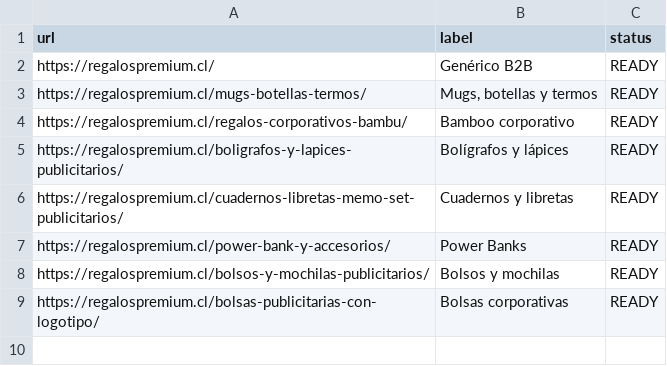
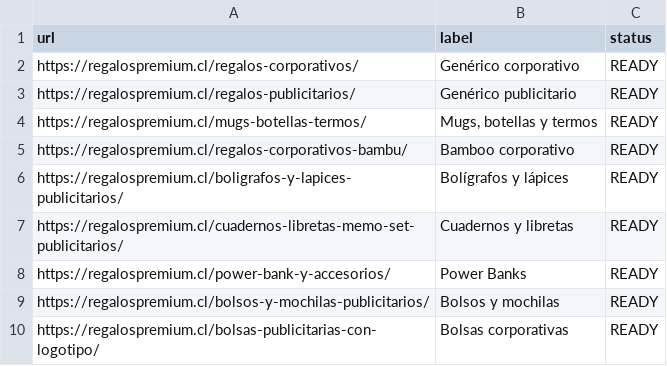
Before and after one commit to RegalosPremium/regalospremium-dataset, a CSV file: data/ads/ads_dsa_targets.csv, drawn as a sheet.

```diff
--- a/data/ads/ads_dsa_targets.csv
+++ b/data/ads/ads_dsa_targets.csv
@@ -1,3 +1,4 @@
 url,label,status
-https://regalospremium.cl/,Genérico B2B,READY
+https://regalospremium.cl/regalos-corporativos/,Genérico corporativo,READY
+https://regalospremium.cl/regalos-publicitarios/,Genérico publicitario,READY
 https://regalospremium.cl/mugs-botellas-termos/,"Mugs, botellas y termos",READY
```
Also changed, not shown: data/ads/ads_campaign_blueprint.csv, data/productos.csv, 28 other files.
